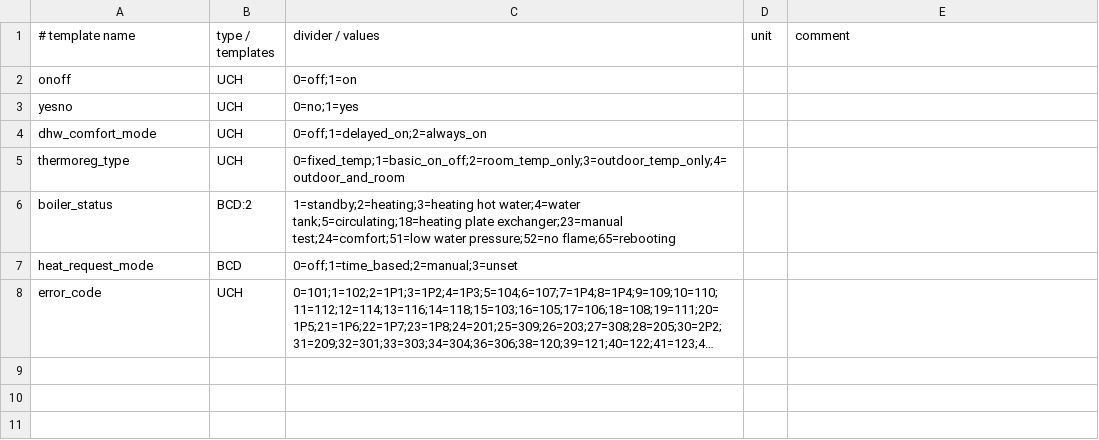
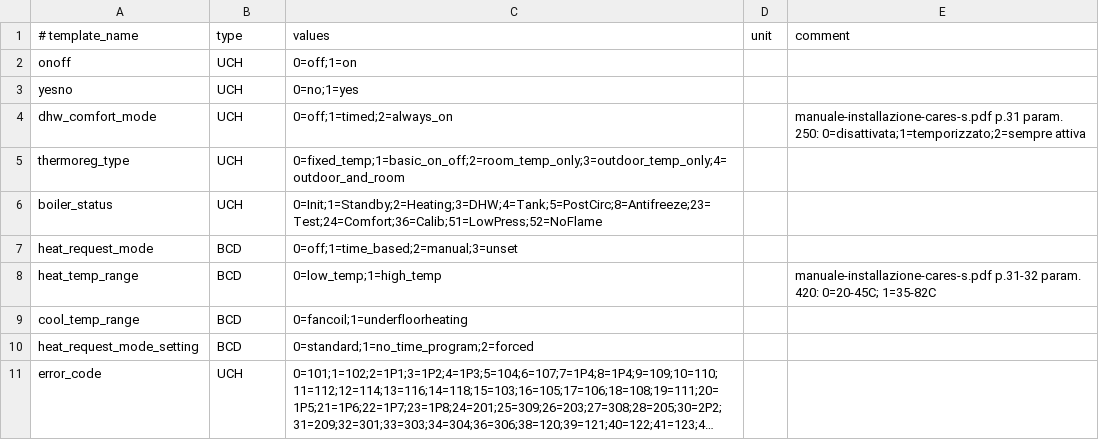
Before and after one commit to Syax89/Ariston-Cares-S-Ebusd, a CSV file: _templates.csv, drawn as a sheet; long unchanged cells end in …; the diff names each change by its address in the sheet, - before the commit and + after, or states it on an @@ line.

Commit message:
Refactor MQTT config and register mappings for Ariston Cares S
- Update MQTT outdoor temp template with sentinel value checks (199/19.9)
- Change filter-seen from 0 to 1 for only publishing seen messages
- Update register mappings in aris-development.csv
- Improve register documentation in REGISTERS.md
- Add analysis tools for ebusd reverse engineering

```diff
--- a/_templates.csv
+++ b/_templates.csv
-A1: # template name
+A1: # template_name
-B1: type / templates
+B1: type
-C1: divider / values
+C1: values
-C4 (values): 0=off;1=delayed_on;2=always_on
+C4 (values): 0=off;1=timed;2=always_on
-E4 (comment): (empty)
+E4 (comment): manuale-installazione-cares-s.pdf p.31 param. 250: 0=disattivata;1=temporizzato;2=sempre attiva
-B6 (type): BCD:2
+B6 (type): UCH
-C6 (values): 1=standby;2=heating;3=heating hot water;4=water tank;5=circulating;18=heating plate exchanger;23=manual test;24=comfort;51=low water pressure;52=no flame;65=rebooting
+C6 (values): 0=Init;1=Standby;2=Heating;3=DHW;4=Tank;5=PostCirc;8=Antifreeze;23=Test;24=Comfort;36=Calib;51=LowPress;52=NoFlame
+row 8: heat_temp_range | BCD | 0=low_temp;1=high_temp |  | manuale-installazione-cares-s.pdf p.31-32 param. 420: 0=20-45C; 1=35-82C
+row 9: cool_temp_range | BCD | 0=fancoil;1=underfloorheating
+row 10: heat_request_mode_setting | BCD | 0=standard;1=no_time_program;2=forced
```
Also changed, not shown: 3 other files.
